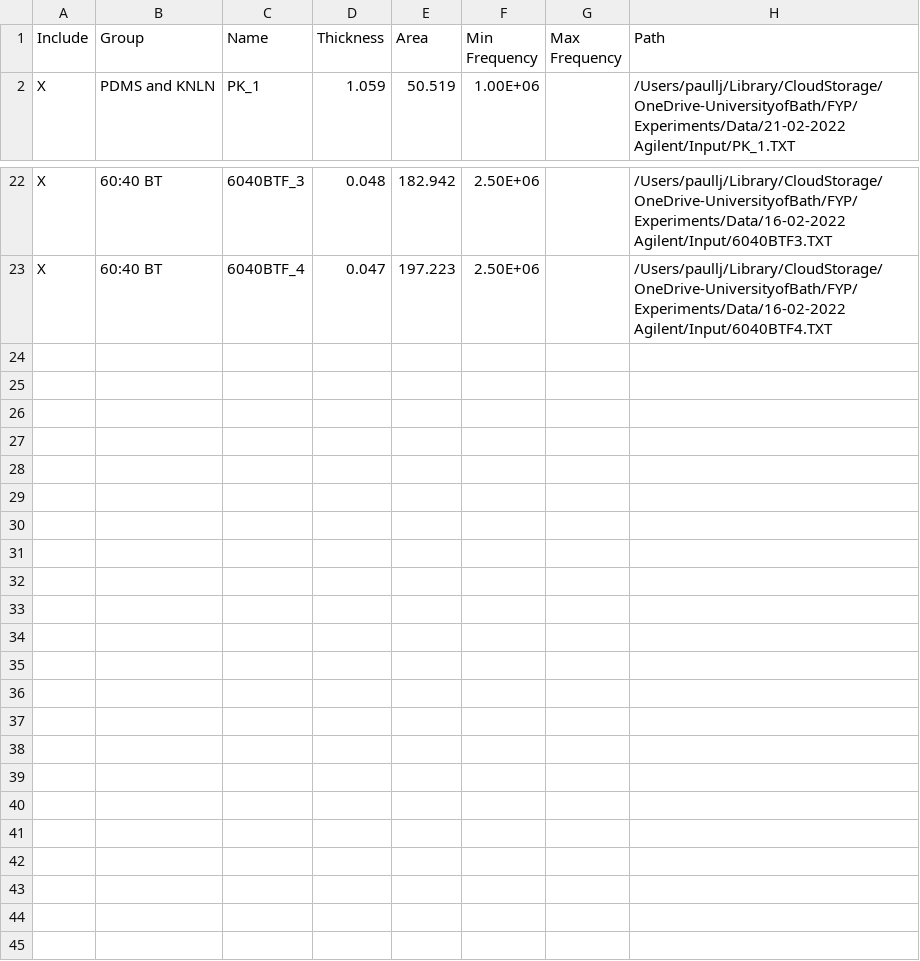
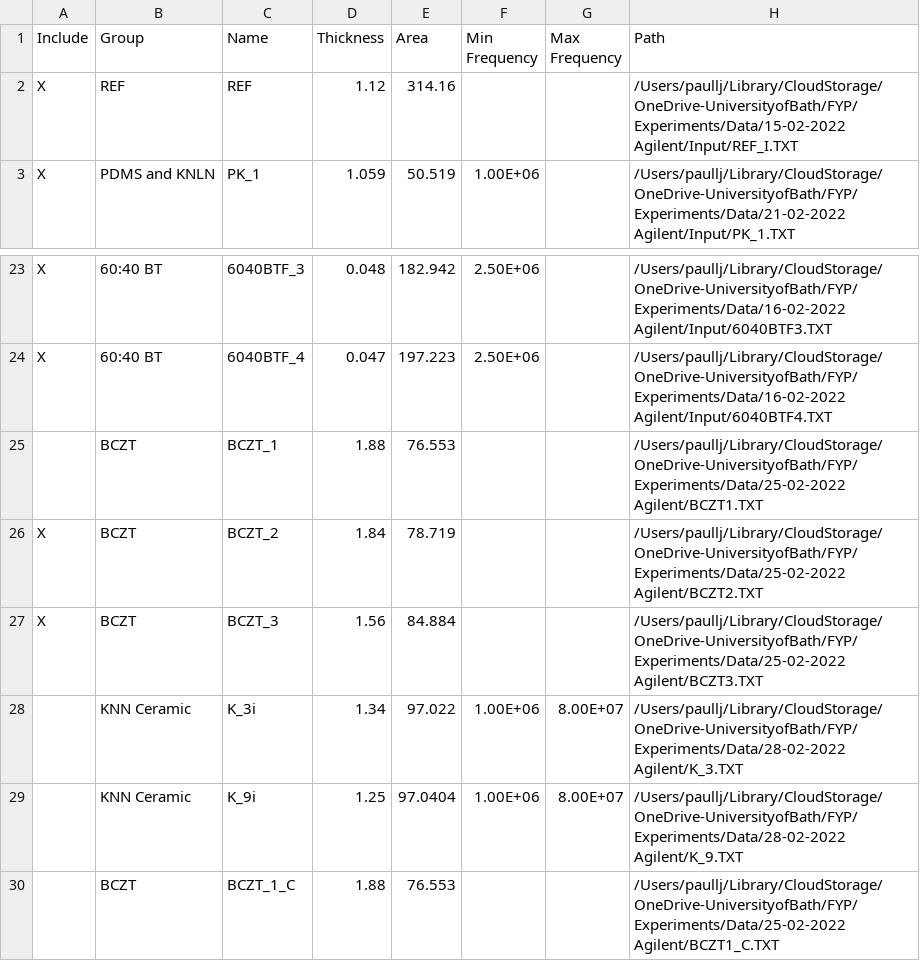
Before and after one commit to paullj/fyp-analysis-scripts, a CSV file: samples_to_process.csv (was sample_log.csv), drawn as a sheet; only a part is shown, gaps mark what is left out.

```diff
--- a/sample_log.csv
+++ b/samples_to_process.csv
@@ -1,2 +1,3 @@
 Include,Group,Name,Thickness,Area,Min Frequency,Max Frequency,Path
+X,REF,REF,1.12,314.16,,,/Users/paullj/Library/CloudStorage/OneDrive-UniversityofBath/FYP/Experiments/Data/15-02-2022 Agilent/Input/REF_I.TXT
 X,PDMS and KNLN,PK_1,1.059,50.519,1.00E+06,,/Users/paullj/Library/CloudStorage/OneDrive-UniversityofBath/FYP/Experiments/Data/21-02-2022 Agilent/Input/PK_1.TXT
@@ -23 +24,7 @@ X,60:40 BT,6040BTF_3,0.048,182.942,2.50E+06,,/Users/paullj/Library/CloudStorage/
 X,60:40 BT,6040BTF_4,0.047,197.223,2.50E+06,,/Users/paullj/Library/CloudStorage/OneDrive-UniversityofBath/FYP/Experiments/Data/16-02-2022 Agilent/Input/6040BTF4.TXT
+,BCZT,BCZT_1,1.88,76.553,,,/Users/paullj/Library/CloudStorage/OneDrive-UniversityofBath/FYP/Experiments/Data/25-02-2022 Agilent/BCZT1.TXT
+X,BCZT,BCZT_2,1.84,78.719,,,/Users/paullj/Library/CloudStorage/OneDrive-UniversityofBath/FYP/Experiments/Data/25-02-2022 Agilent/BCZT2.TXT
+X,BCZT,BCZT_3,1.56,84.884,,,/Users/paullj/Library/CloudStorage/OneDrive-UniversityofBath/FYP/Experiments/Data/25-02-2022 Agilent/BCZT3.TXT
+,KNN Ceramic,K_3i,1.34,97.022,1.00E+06,8.00E+07,/Users/paullj/Library/CloudStorage/OneDrive-UniversityofBath/FYP/Experiments/Data/28-02-2022 Agilent/K_3.TXT
+,KNN Ceramic,K_9i,1.25,97.0404,1.00E+06,8.00E+07,/Users/paullj/Library/CloudStorage/OneDrive-UniversityofBath/FYP/Experiments/Data/28-02-2022 Agilent/K_9.TXT
+,BCZT,BCZT_1_C,1.88,76.553,,,/Users/paullj/Library/CloudStorage/OneDrive-UniversityofBath/FYP/Experiments/Data/25-02-2022 Agilent/BCZT1_C.TXT
```
Also changed, not shown: 12 other files.
